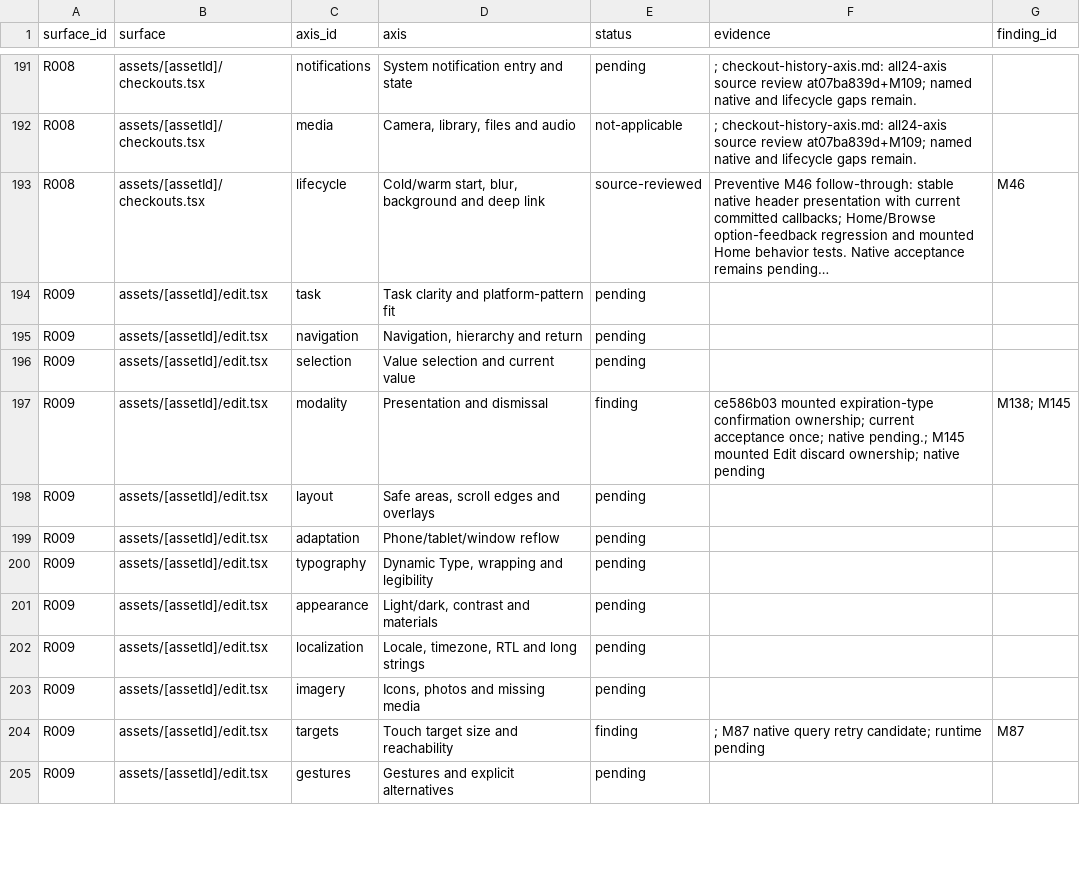
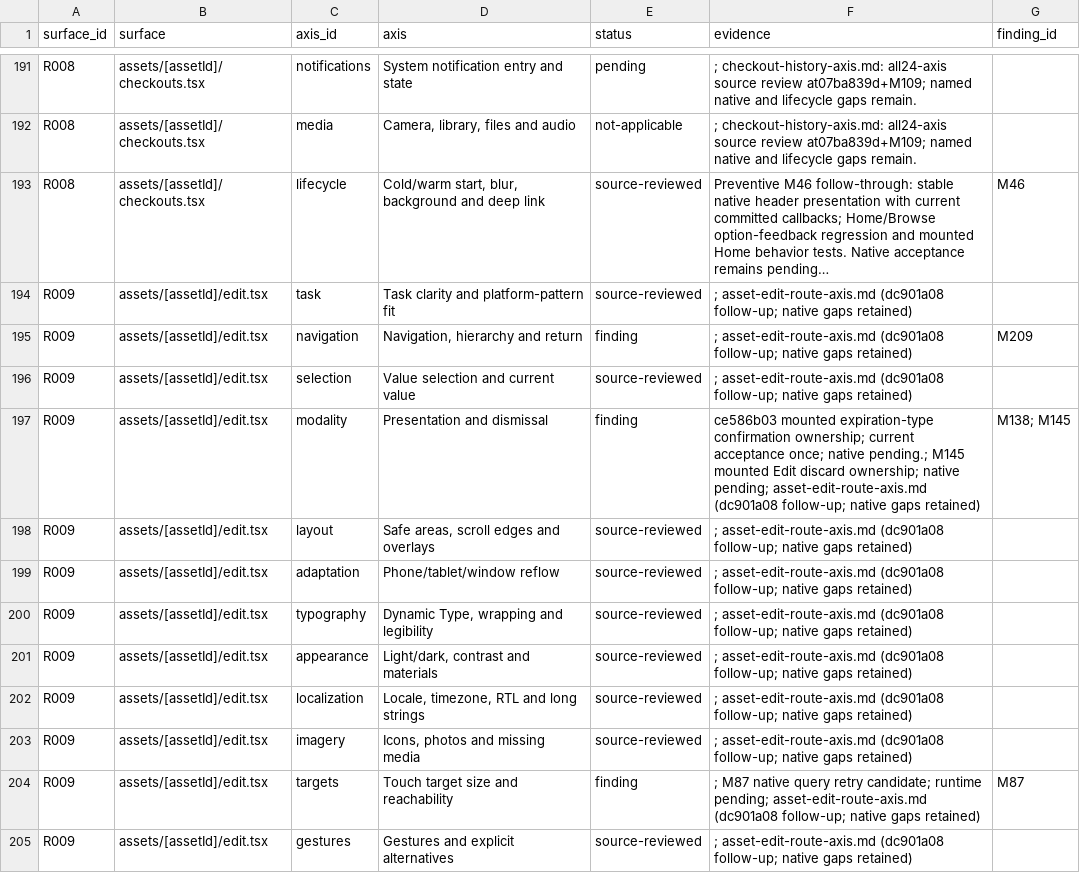
Before and after one commit to elsell/stuffstash, a CSV file: docs/reports/mobile-ui-remediation-2026-09-14/matrix.csv, drawn as a sheet; only a part is shown, gaps mark what is left out; long unchanged cells end in …; the diff covers the shown part only; the diff names each change by its address in the sheet, - before the commit and + after, or states it on an @@ line.

Commit message:
fix(mobile): clarify Edit commands and keep loading states escapable

```diff
--- a/docs/reports/mobile-ui-remediation-2026-09-14/matrix.csv
+++ b/docs/reports/mobile-ui-remediation-2026-09-14/matrix.csv
-E194 (status): pending
+E194 (status): source-reviewed
-F194:F196 (evidence): (empty)
+F194:F196 (evidence): ; asset-edit-route-axis.md (dc901a08 follow-up; native gaps retained)
-E195 (status): pending
+E195 (status): finding
-G195 (finding_id): (empty)
+G195 (finding_id): M209
-E196 (status): pending
+E196 (status): source-reviewed
-F197 (evidence): …ownership; native pending
+F197 (evidence): …ownership; native pending; asset-edit-route-axis.md (dc901a08 follow-up; native gaps retained)
-E198:E203 (status): pending
+E198:E203 (status): source-reviewed
-F198:F203 (evidence): (empty)
+F198:F203 (evidence): ; asset-edit-route-axis.md (dc901a08 follow-up; native gaps retained)
-F204 (evidence): …candidate; runtime pending
+F204 (evidence): …candidate; runtime pending; asset-edit-route-axis.md (dc901a08 follow-up; native gaps retained)
-E205 (status): pending
+E205 (status): source-reviewed
-F205 (evidence): (empty)
+F205 (evidence): ; asset-edit-route-axis.md (dc901a08 follow-up; native gaps retained)
```
Also changed, not shown: 101 edited cells elsewhere in this file, 9 other files.
